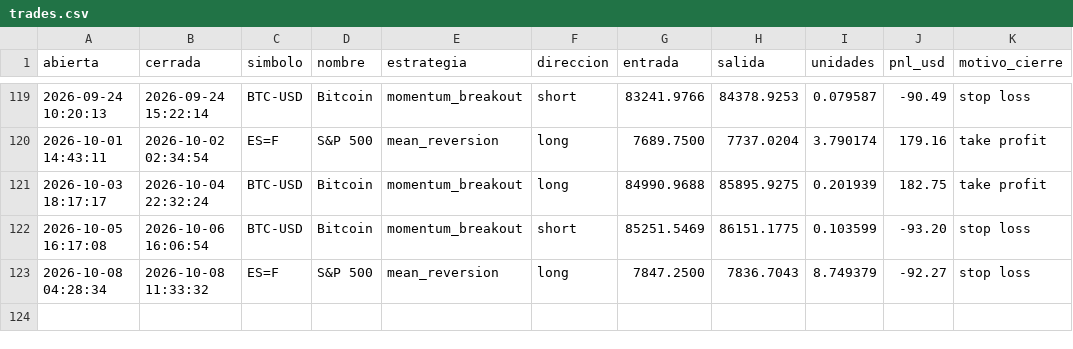
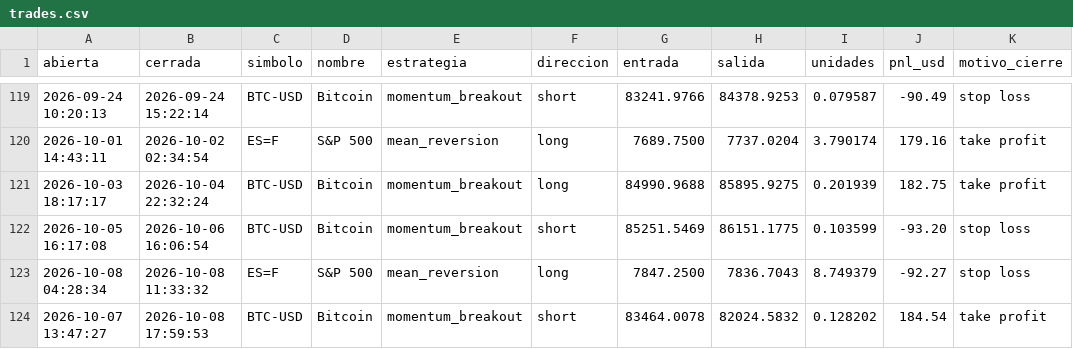
Before and after one commit to JulianMendiola/trading-bot, a CSV file: data/trades.csv, drawn as a sheet; only a part is shown, gaps mark what is left out; the diff names each change by its address in the sheet, - before the commit and + after, or states it on an @@ line.

```diff
--- a/data/trades.csv
+++ b/data/trades.csv
+row 124: 2026-10-07 13:47:27 | 2026-10-08 17:59:53 | BTC-USD | Bitcoin | momentum_breakout | short | 83464.0078 | 82024.5832 | 0.128202 | 184.54 | take profit
```
Also changed, not shown: 1 other file.
